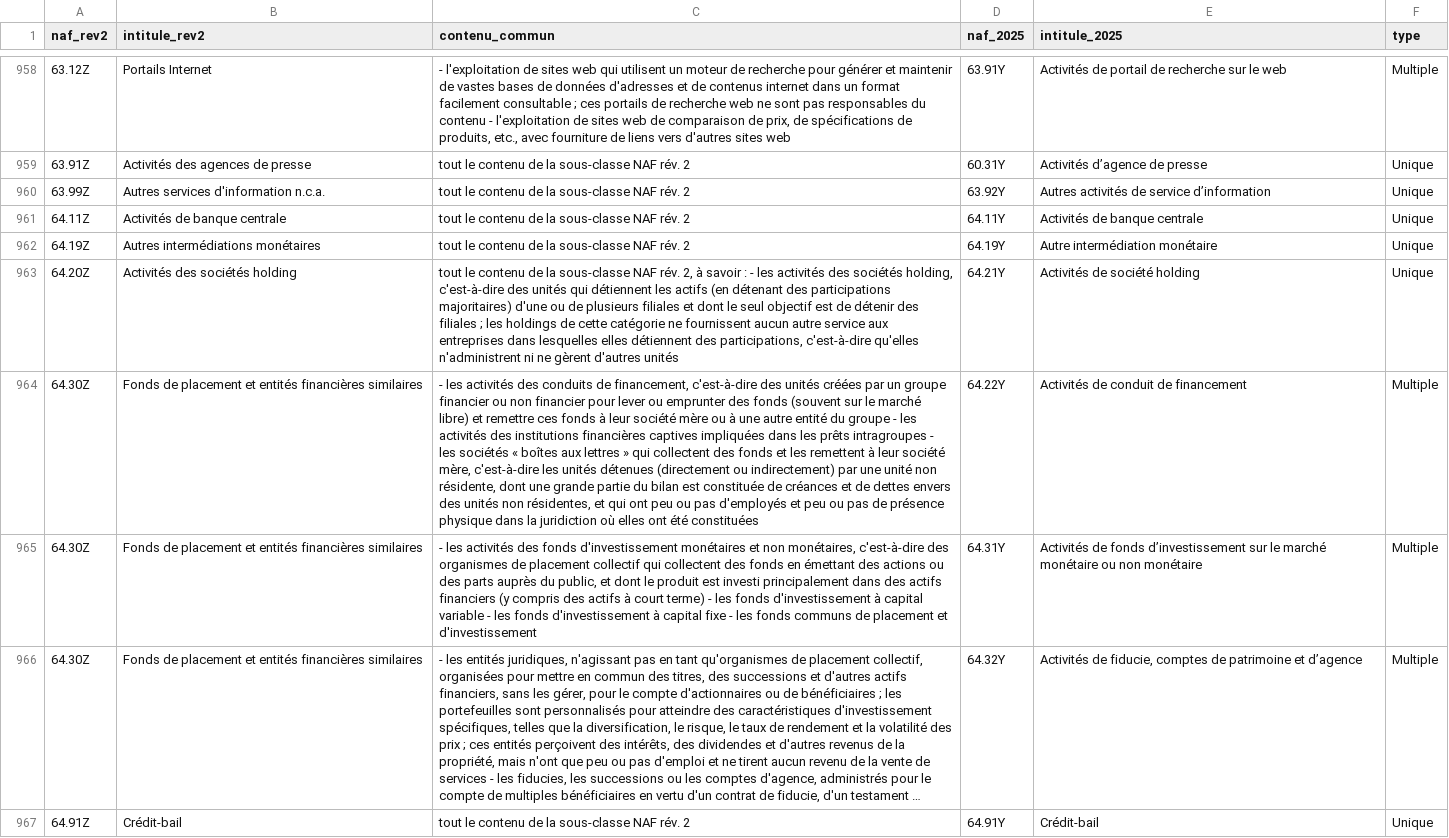
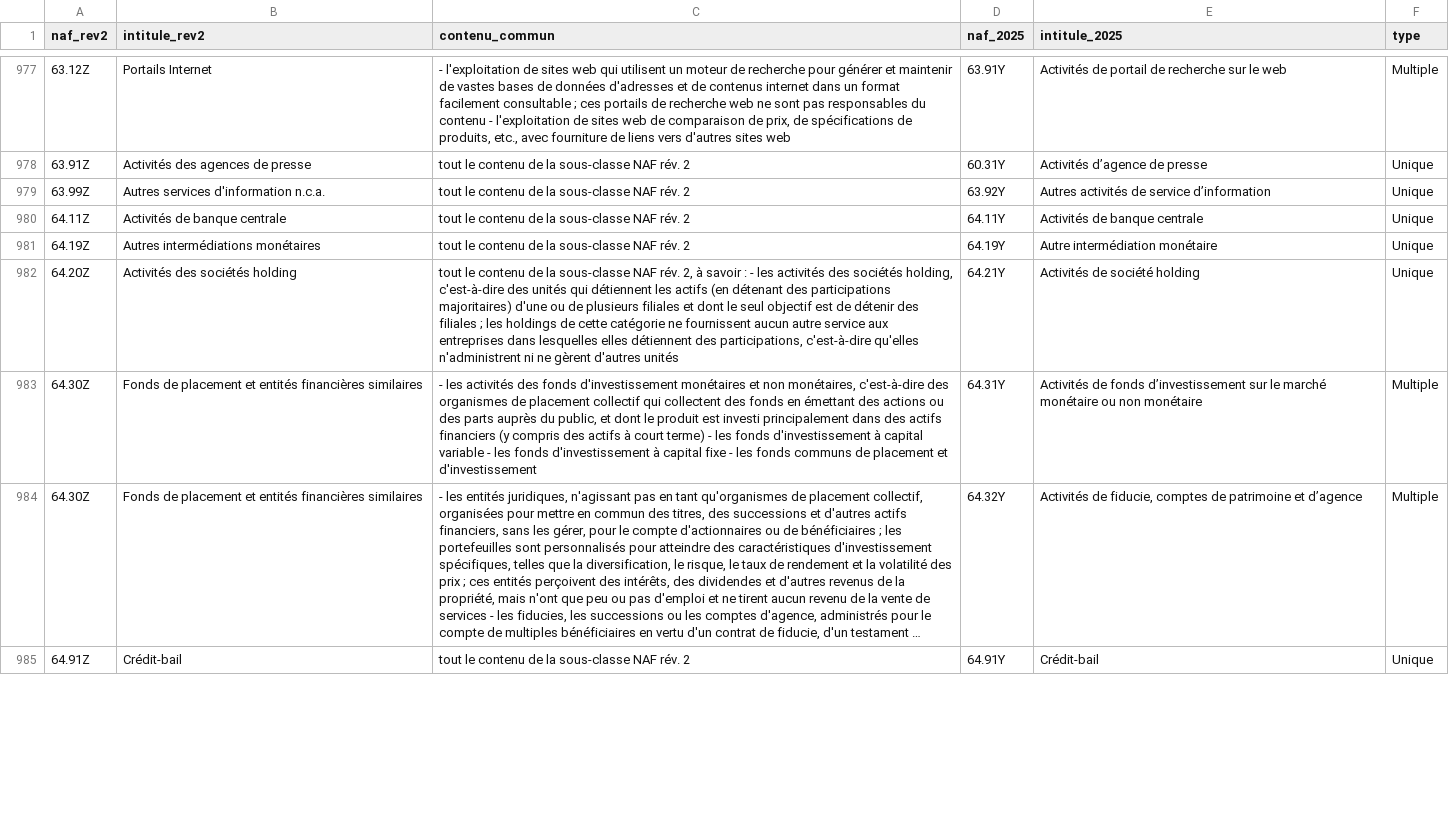
Before and after one commit to kenzafb/projet_7_chasseur_alternance, a CSV file: docs/referentiels/insee/correspondance_naf_rev2_naf2025.csv, drawn as a sheet; only a part is shown, gaps mark what is left out; long unchanged cells end in …; removed rows and columns are numbered as before the commit, all else as after; the diff covers the shown part only; the diff names each change by its address in the sheet, - before the commit and + after, or states it on an @@ line.

```diff
--- a/docs/referentiels/insee/correspondance_naf_rev2_naf2025.csv
+++ b/docs/referentiels/insee/correspondance_naf_rev2_naf2025.csv
-row 964: 64.30Z | Fonds de placement et entités financières similaires | - les activités des conduits de financement, c'est-à-dire des unités créées par un groupe financier ou non financier pour lever ou emprunter des fonds (souvent sur le marché libre) et remettre ces fonds à leur société mère ou à une autre entité du groupe - les activités des institutions financières captives impliquées dans les prêts intragroupes - les sociétés « boîtes aux lettres » qui collectent des fonds et les remettent à leur société mère, c'est-à-dire les unités détenues (directement ou indirectement) par une unité non résidente, dont une grande partie du bilan est constituée de créances et de dettes envers des unités non résidentes, et qui ont peu ou pas d'employés et peu ou pas de présence physique dans la juridiction où elles ont été constituées | 64.22Y | Activités de conduit de financement | Multiple
```
Also changed, not shown: 22 added rows, 3 removed rows and 22 edited cells elsewhere in this file, 2 other files.
